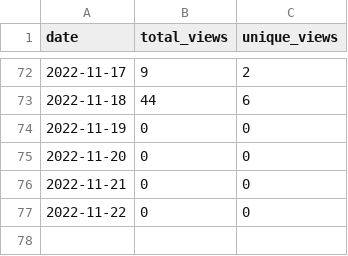
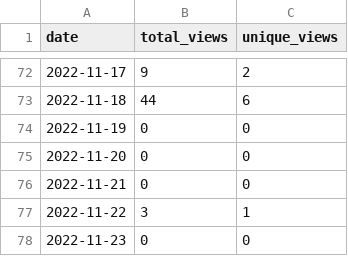
Before and after one commit to MatthewBentz/Comp1210, a CSV file: .traffic/views.csv, drawn as a sheet; only a part is shown, gaps mark what is left out.

Commit message:
Updating repository traffic graph

```diff
--- a/.traffic/views.csv
+++ b/.traffic/views.csv
@@ -76,2 +76,3 @@ date,total_views,unique_views
 2022-11-21,0,0
-2022-11-22,0,0
+2022-11-22,3,1
+2022-11-23,0,0
```
Also changed, not shown: 4 other files.
